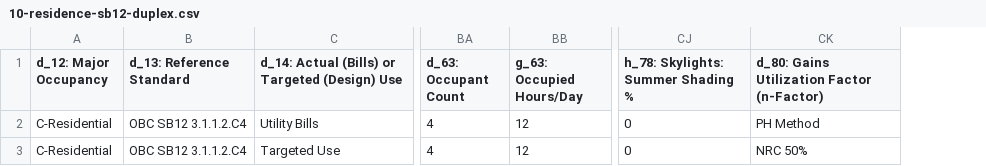
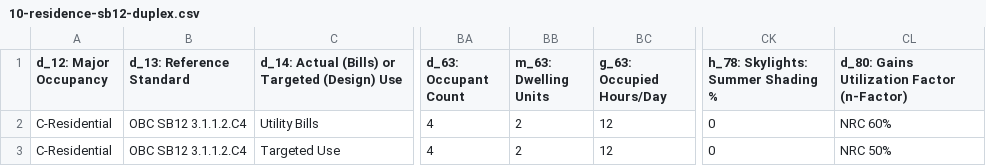
Before and after one commit to openbuilding-ca/objective, a CSV file: src/template/case-studies/10-residence-sb12-duplex.csv, drawn as a sheet; only a part is shown, gaps mark what is left out; addresses are those after the commit; the diff names each change by its address in the sheet, - before the commit and + after, or states it on an @@ line.

```diff
--- a/src/template/case-studies/10-residence-sb12-duplex.csv
+++ b/src/template/case-studies/10-residence-sb12-duplex.csv
+column BB (m_63: Dwelling Units), rows 2-3: 2 | 2
-CL2: PH Method
+CL2: NRC 60%
```
Also changed, not shown: 1 other file.
